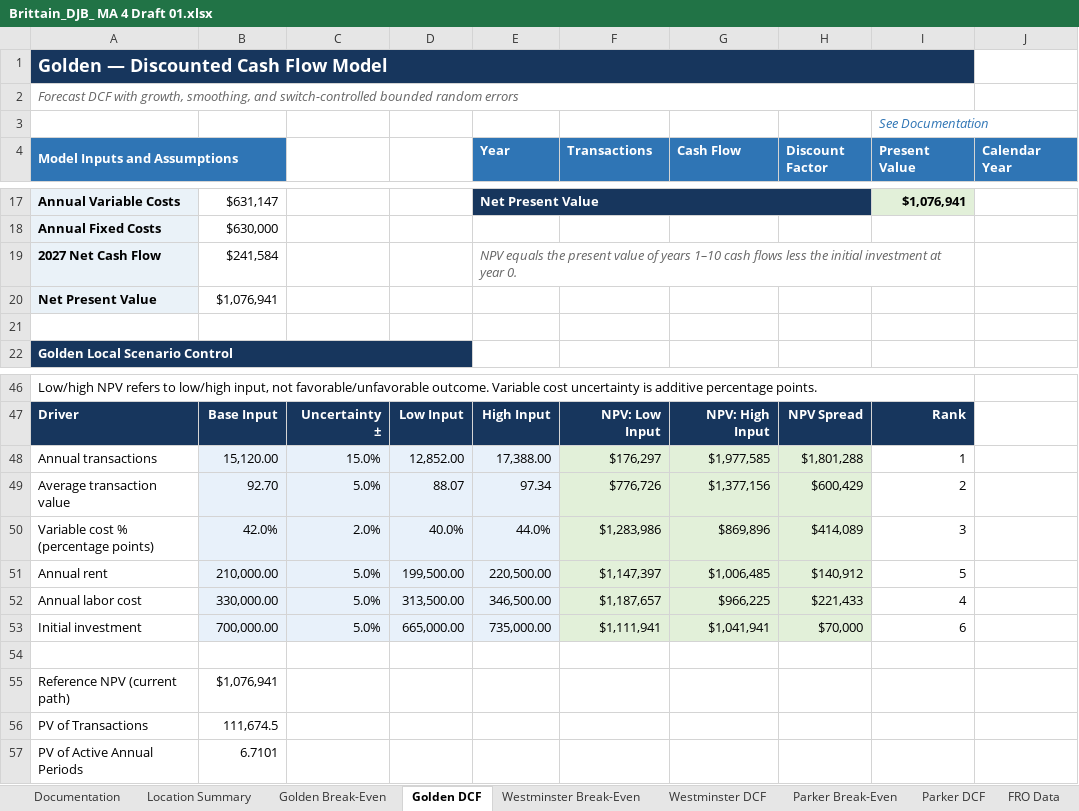
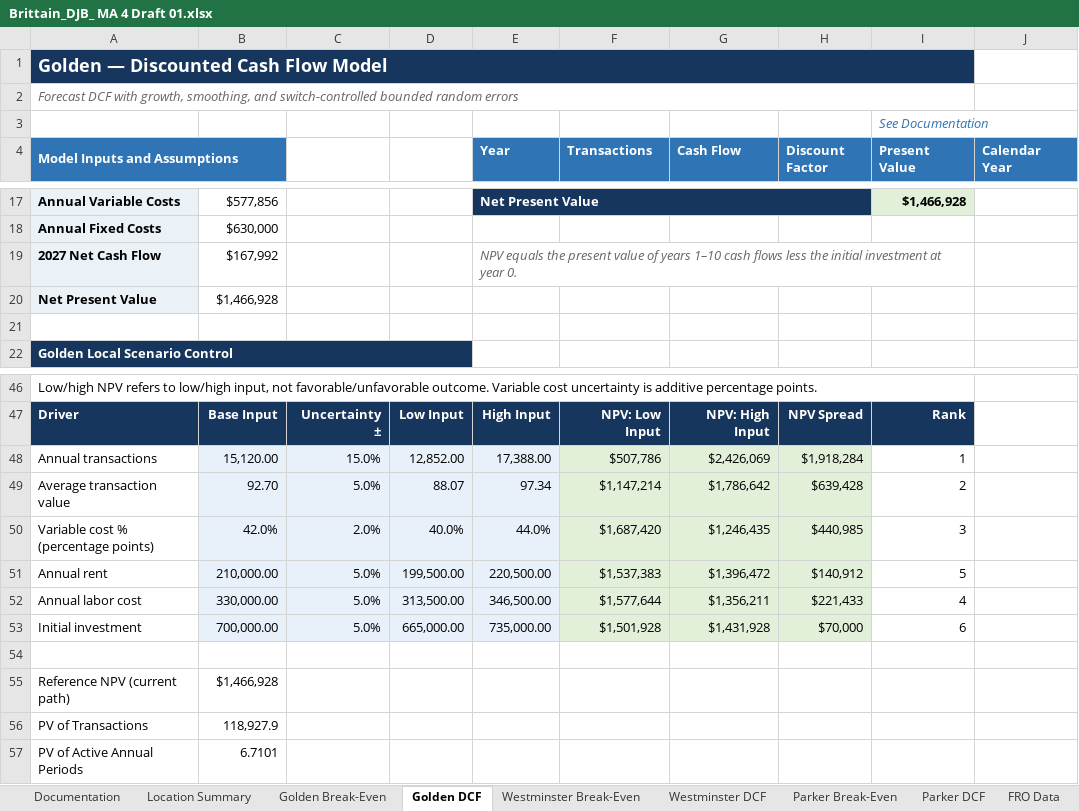
Before and after one commit to dalejbrittain/BI-5050-001-Fall-2026, an Excel workbook: Week 4/Assignment/Brittain_DJB_ MA 4 Draft 01.xlsx, sheet Golden DCF, drawn as a sheet; only a part is shown, gaps mark what is left out; values as stored, in another font and other column widths than the file's, no borders; charts and pictures not drawn; the diff covers the shown part only; the diff names each change by its address in the sheet, - before the commit and + after, or states it on an @@ line.

```diff
--- a/Week 4/Assignment/Brittain_DJB_ MA 4 Draft 01.xlsx (sheet Golden DCF)
+++ b/Week 4/Assignment/Brittain_DJB_ MA 4 Draft 01.xlsx (sheet Golden DCF)
-B17: $631,147
+B17: $577,856
-I17 (Present Value): $1,076,941
+I17 (Present Value): $1,466,928
-B19: $241,584
+B19: $167,992
-B20: $1,076,941
+B20: $1,466,928
-F48 (Transactions): $176,297
+F48 (Transactions): $507,786
-G48 (Cash Flow): $1,977,585
+G48 (Cash Flow): $2,426,069
-H48 (Discount Factor): $1,801,288
+H48 (Discount Factor): $1,918,284
-F49 (Transactions): $776,726
+F49 (Transactions): $1,147,214
-G49 (Cash Flow): $1,377,156
+G49 (Cash Flow): $1,786,642
-H49 (Discount Factor): $600,429
+H49 (Discount Factor): $639,428
-F50 (Transactions): $1,283,986
+F50 (Transactions): $1,687,420
-G50 (Cash Flow): $869,896
+G50 (Cash Flow): $1,246,435
-H50 (Discount Factor): $414,089
+H50 (Discount Factor): $440,985
-F51 (Transactions): $1,147,397
+F51 (Transactions): $1,537,383
-G51 (Cash Flow): $1,006,485
+G51 (Cash Flow): $1,396,472
-F52 (Transactions): $1,187,657
+F52 (Transactions): $1,577,644
-G52 (Cash Flow): $966,225
+G52 (Cash Flow): $1,356,211
-F53 (Transactions): $1,111,941
+F53 (Transactions): $1,501,928
-G53 (Cash Flow): $1,041,941
+G53 (Cash Flow): $1,431,928
-B55: $1,076,941
+B55: $1,466,928
-B56: 111,674.5
+B56: 118,927.9
```
Also changed, not shown: 82 edited cells elsewhere in this sheet, sheet Parker DCF, sheet Westminster DCF, sheet Location Summary, sheet Documentation, charts or pictures, 11 other files.
